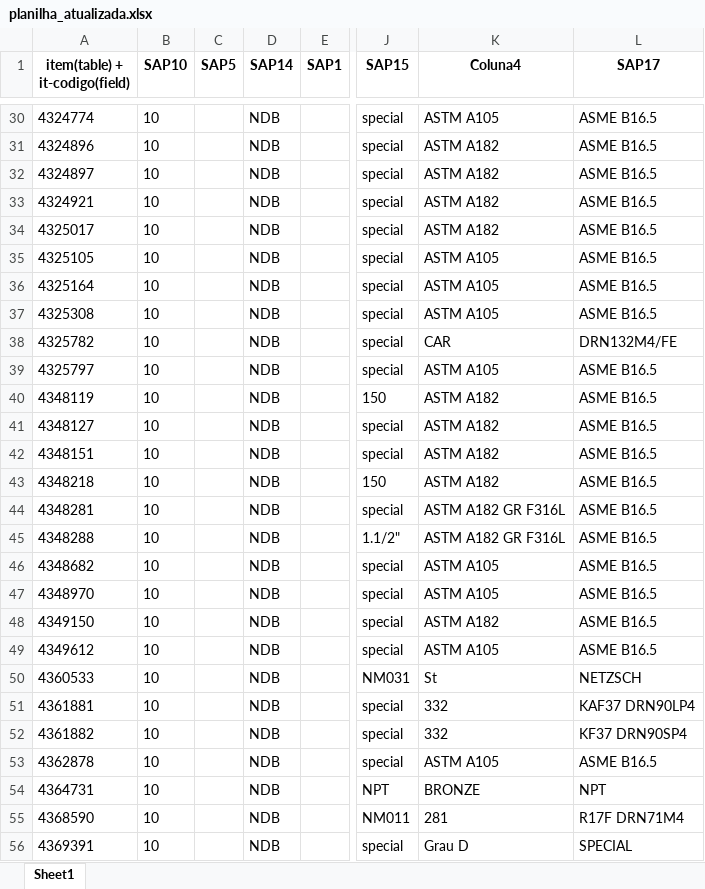
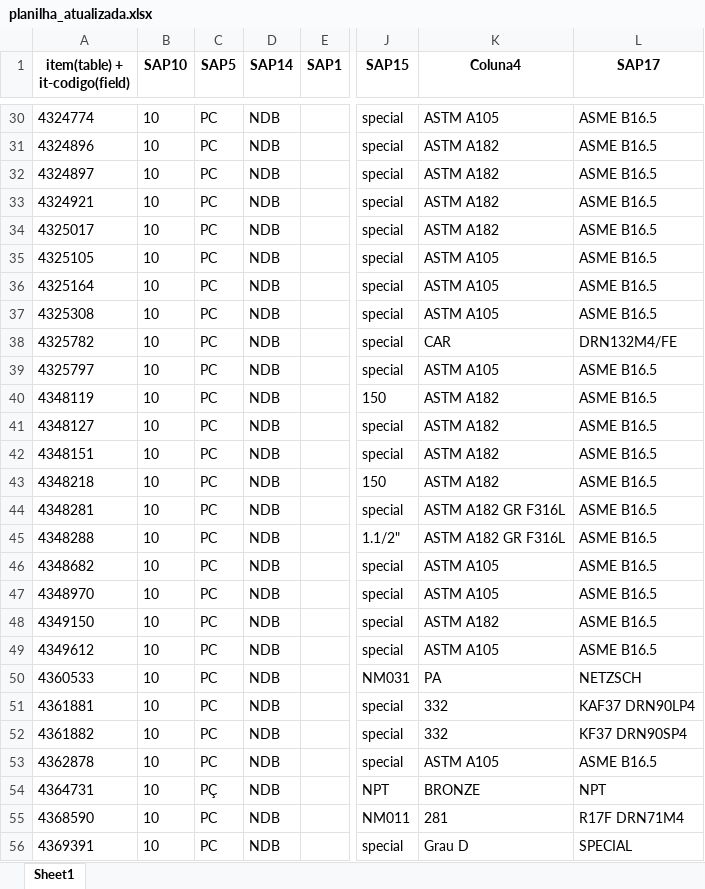
Before and after one commit to NEGuenther/Automa--o, an Excel workbook: planilhas/planilha_atualizada.xlsx, sheet Sheet1, drawn as a sheet; only a part is shown, gaps mark what is left out; values as stored, in another font and other column widths than the file's, no borders; the diff covers the shown part only; the diff names each change by its address in the sheet, - before the commit and + after, or states it on an @@ line.

```diff
--- a/planilhas/planilha_atualizada.xlsx (sheet Sheet1)
+++ b/planilhas/planilha_atualizada.xlsx (sheet Sheet1)
-C30:C53 (SAP5): (empty)
+C30:C53 (SAP5): PC
-K50 (Coluna4): St
+K50 (Coluna4): PA
-C54 (SAP5): (empty)
+C54 (SAP5): PÇ
-C55:C56 (SAP5): (empty)
+C55:C56 (SAP5): PC
```
Also changed, not shown: 160 edited cells elsewhere in this sheet, 4 other files.
